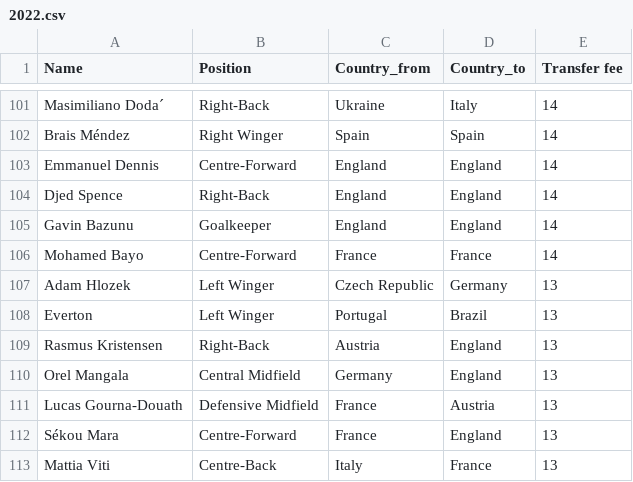
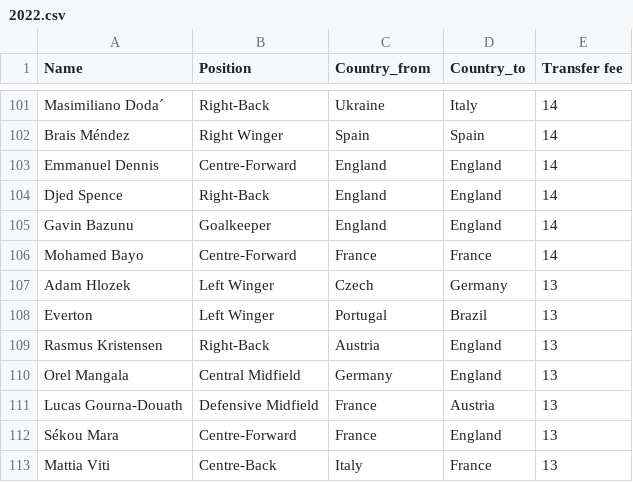
Before and after one commit to BlazeHunterVN1610/football-summer-tranfers-data, a CSV file: 2022.csv, drawn as a sheet; only a part is shown, gaps mark what is left out; the diff covers the shown part only.

```diff
--- a/2022.csv
+++ b/2022.csv
@@ -106,3 +106,3 @@ Gavin Bazunu,Goalkeeper,England,England,14
 Mohamed Bayo,Centre-Forward,France,France,14
-Adam Hlozek,Left Winger,Czech Republic,Germany,13
+Adam Hlozek,Left Winger,Czech ,Germany,13
 Everton,Left Winger,Portugal,Brazil,13
```
Also changed, not shown: 32 added rows elsewhere in this file, 2021.csv.
